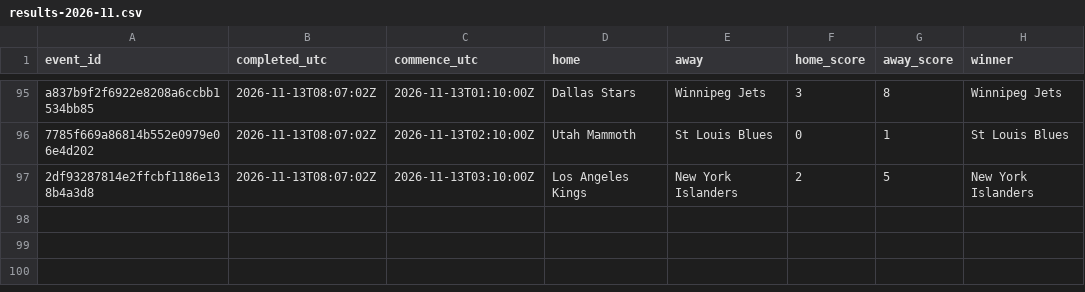
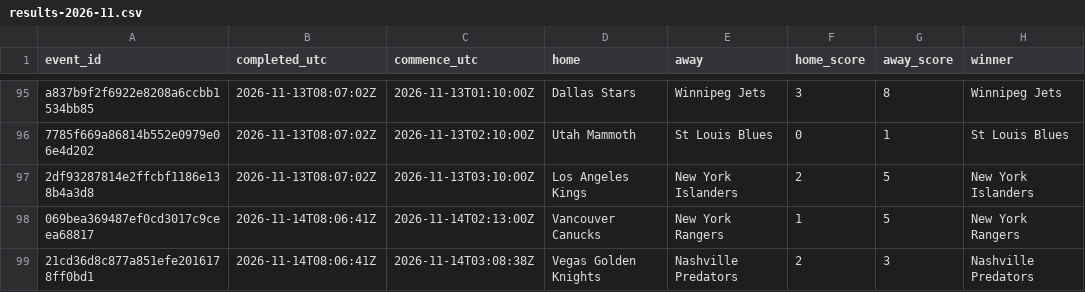
Before and after one commit to felix1975men-cpu/odds-monitor, a CSV file: data/nhl/results-2026-11.csv, drawn as a sheet; only a part is shown, gaps mark what is left out; the diff names each change by its address in the sheet, - before the commit and + after, or states it on an @@ line.

Commit message:
nhl results 2026-11-14

```diff
--- a/data/nhl/results-2026-11.csv
+++ b/data/nhl/results-2026-11.csv
+row 98: 069bea369487ef0cd3017c9ceea68817 | 2026-11-14T08:06:41Z | 2026-11-14T02:13:00Z | Vancouver Canucks | New York Rangers | 1 | 5 | New York Rangers
+row 99: 21cd36d8c877a851efe2016178ff0bd1 | 2026-11-14T08:06:41Z | 2026-11-14T03:08:38Z | Vegas Golden Knights | Nashville Predators | 2 | 3 | Nashville Predators
```
